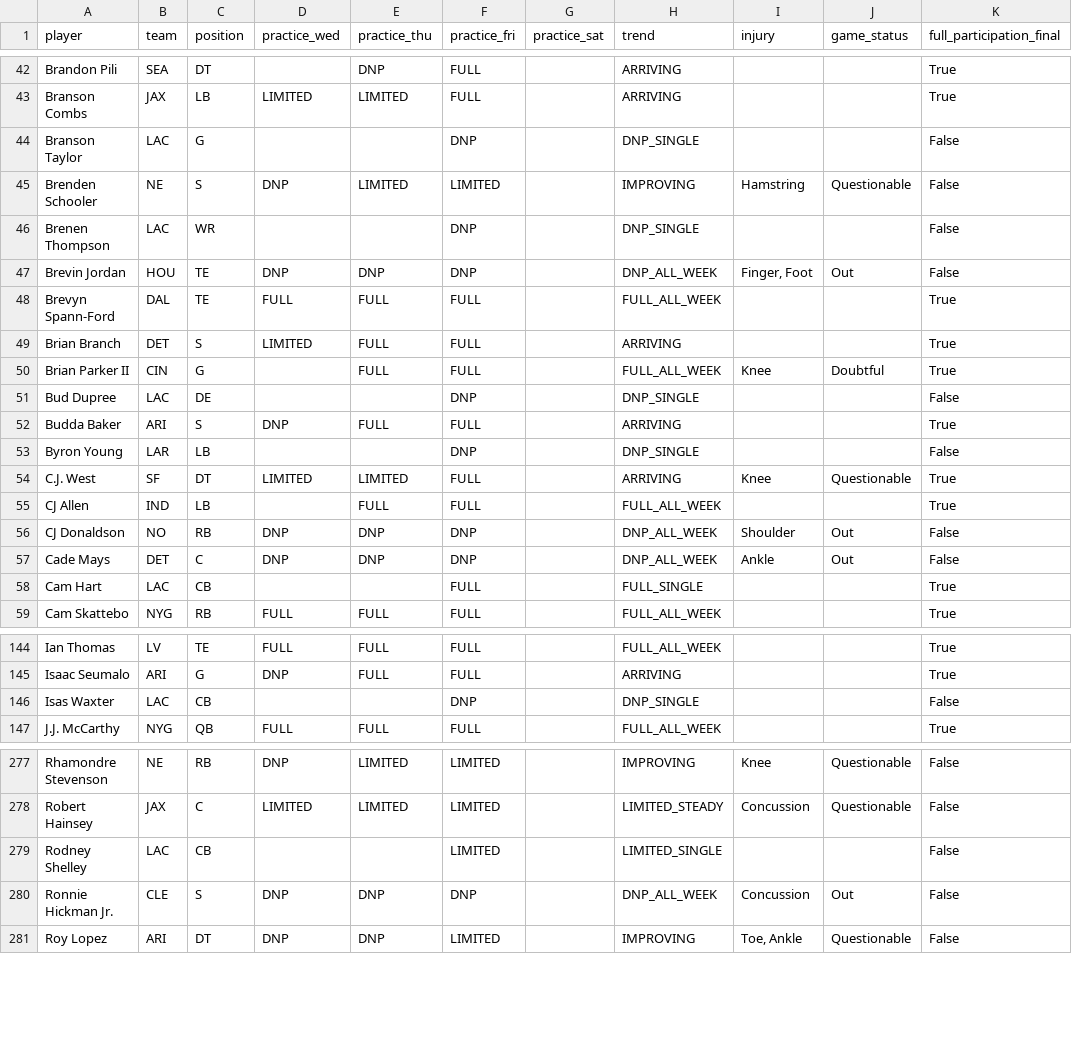
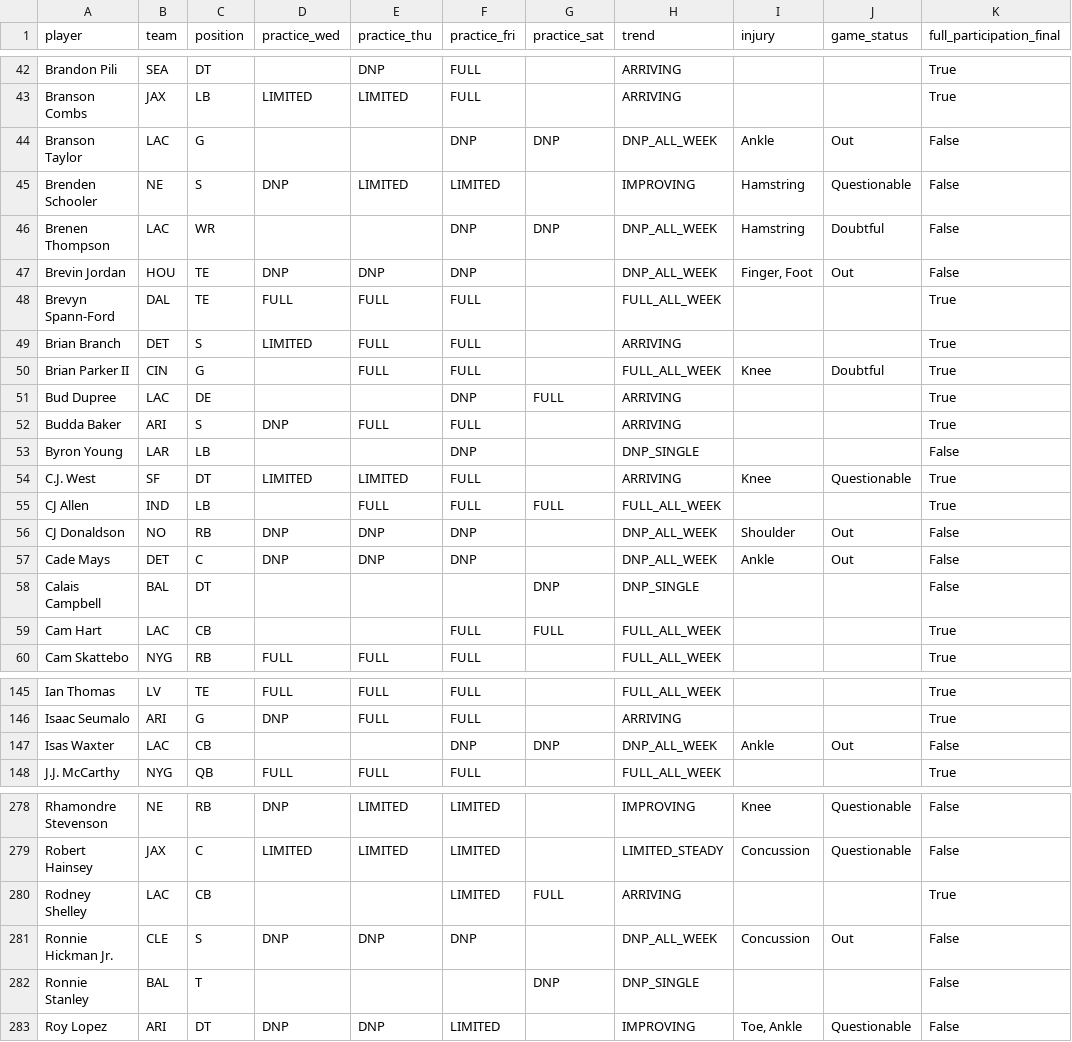
Before and after one commit to russellkt/practice-report-archive, a CSV file: progression/progression.csv, drawn as a sheet; only a part is shown, gaps mark what is left out; the diff covers the shown part only.

```diff
--- a/progression/progression.csv
+++ b/progression/progression.csv
@@ -43,5 +43,5 @@ Brandon Pili,SEA,DT,,DNP,FULL,,ARRIVING,,,True
 Branson Combs,JAX,LB,LIMITED,LIMITED,FULL,,ARRIVING,,,True
-Branson Taylor,LAC,G,,,DNP,,DNP_SINGLE,,,False
+Branson Taylor,LAC,G,,,DNP,DNP,DNP_ALL_WEEK,Ankle,Out,False
 Brenden Schooler,NE,S,DNP,LIMITED,LIMITED,,IMPROVING,Hamstring,Questionable,False
-Brenen Thompson,LAC,WR,,,DNP,,DNP_SINGLE,,,False
+Brenen Thompson,LAC,WR,,,DNP,DNP,DNP_ALL_WEEK,Hamstring,Doubtful,False
 Brevin Jordan,HOU,TE,DNP,DNP,DNP,,DNP_ALL_WEEK,"Finger, Foot",Out,False
@@ -50,3 +50,3 @@ Brian Branch,DET,S,LIMITED,FULL,FULL,,ARRIVING,,,True
 Brian Parker II,CIN,G,,FULL,FULL,,FULL_ALL_WEEK,Knee,Doubtful,True
-Bud Dupree,LAC,DE,,,DNP,,DNP_SINGLE,,,False
+Bud Dupree,LAC,DE,,,DNP,FULL,ARRIVING,,,True
 Budda Baker,ARI,S,DNP,FULL,FULL,,ARRIVING,,,True
@@ -54,6 +54,7 @@ Byron Young,LAR,LB,,,DNP,,DNP_SINGLE,,,False
 C.J. West,SF,DT,LIMITED,LIMITED,FULL,,ARRIVING,Knee,Questionable,True
-CJ Allen,IND,LB,,FULL,FULL,,FULL_ALL_WEEK,,,True
+CJ Allen,IND,LB,,FULL,FULL,FULL,FULL_ALL_WEEK,,,True
 CJ Donaldson,NO,RB,DNP,DNP,DNP,,DNP_ALL_WEEK,Shoulder,Out,False
 Cade Mays,DET,C,DNP,DNP,DNP,,DNP_ALL_WEEK,Ankle,Out,False
-Cam Hart,LAC,CB,,,FULL,,FULL_SINGLE,,,True
+Calais Campbell,BAL,DT,,,,DNP,DNP_SINGLE,,,False
+Cam Hart,LAC,CB,,,FULL,FULL,FULL_ALL_WEEK,,,True
 Cam Skattebo,NYG,RB,FULL,FULL,FULL,,FULL_ALL_WEEK,,,True
@@ -145,3 +146,3 @@ Ian Thomas,LV,TE,FULL,FULL,FULL,,FULL_ALL_WEEK,,,True
 Isaac Seumalo,ARI,G,DNP,FULL,FULL,,ARRIVING,,,True
-Isas Waxter,LAC,CB,,,DNP,,DNP_SINGLE,,,False
+Isas Waxter,LAC,CB,,,DNP,DNP,DNP_ALL_WEEK,Ankle,Out,False
 J.J. McCarthy,NYG,QB,FULL,FULL,FULL,,FULL_ALL_WEEK,,,True
@@ -278,4 +279,5 @@ Rhamondre Stevenson,NE,RB,DNP,LIMITED,LIMITED,,IMPROVING,Knee,Questionable,False
 Robert Hainsey,JAX,C,LIMITED,LIMITED,LIMITED,,LIMITED_STEADY,Concussion,Questionable,False
-Rodney Shelley,LAC,CB,,,LIMITED,,LIMITED_SINGLE,,,False
+Rodney Shelley,LAC,CB,,,LIMITED,FULL,ARRIVING,,,True
 Ronnie Hickman Jr.,CLE,S,DNP,DNP,DNP,,DNP_ALL_WEEK,Concussion,Out,False
+Ronnie Stanley,BAL,T,,,,DNP,DNP_SINGLE,,,False
 Roy Lopez,ARI,DT,DNP,DNP,LIMITED,,IMPROVING,"Toe, Ankle",Questionable,False
```
Also changed, not shown: 79 edited cells elsewhere in this file, 4 other files.
